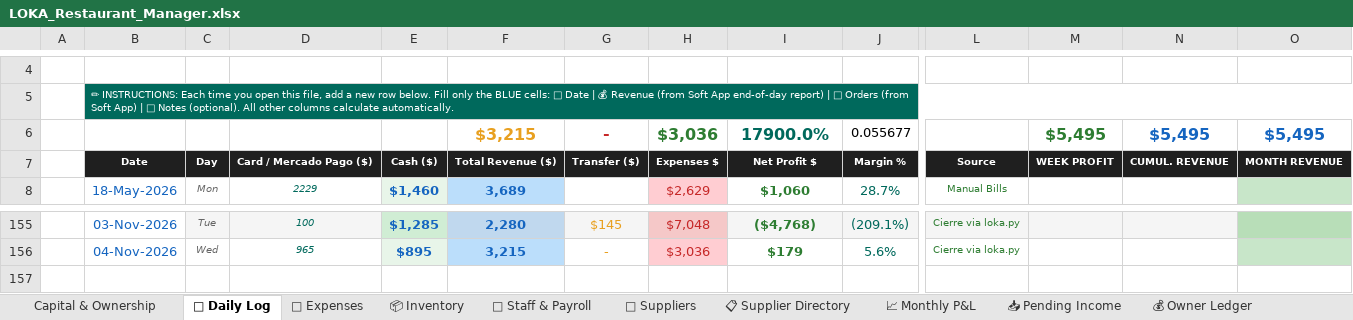
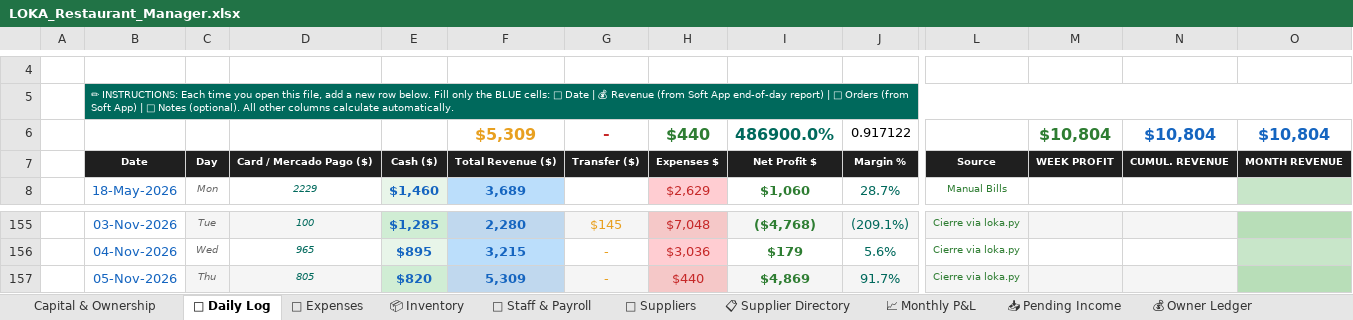
Before and after one commit to mirchimexico-coder/LOKA, an Excel workbook: LOKA_Restaurant_Manager.xlsx, sheet 📅 Daily Log, drawn as a sheet; only a part is shown, gaps mark what is left out; values as stored, in another font and other column widths than the file's, no borders; conditional formats not drawn; removed rows and columns are numbered as before the commit, all else as after; rows hold the shown columns only; the diff names each change by its address in the sheet, - before the commit and + after, or states it on an @@ line.

Commit message:
LOKA 08-Nov-2026 | EOD | day 2026-11-05: rev $5,309 exp $440 net $4,869 | bal vs capital $-7,802
Changed: LOKA_Restaurant_Manager.xlsx, dashboard.html, today.txt
+ 3 backup/day file(s)

```diff
--- a/LOKA_Restaurant_Manager.xlsx (sheet 📅 Daily Log)
+++ b/LOKA_Restaurant_Manager.xlsx (sheet 📅 Daily Log)
-row 6:  |  |  |  |  | $3,215 | - | $3,036 | 17900.0% | 0.055677 |  | $5,495 | $5,495 | $5,495
+row 6:  |  |  |  |  | $5,309 | - | $440 | 486900.0% | 0.917122 |  | $10,804 | $10,804 | $10,804
+row 157:  | 05-Nov-2026 | Thu | 805 | $820 | 5,309 | - | $440 | $4,869 | 91.7% | Cierre via loka.py
```
Also changed, not shown: sheet 💸 Expenses, sheet Capital & Ownership, 5 other files.
